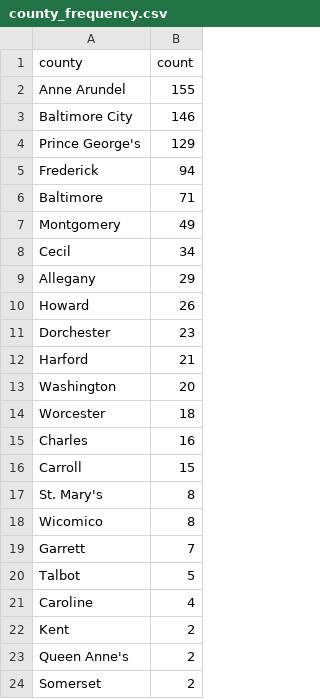
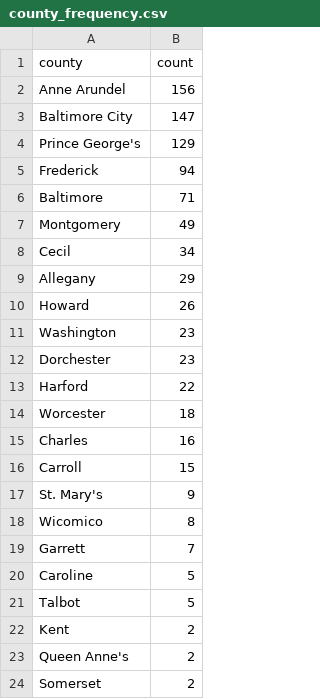
Before and after one commit to ktanner23/live-nicar-pipeline, a CSV file: exported_data/county_frequency.csv, drawn as a sheet.

```diff
--- a/exported_data/county_frequency.csv
+++ b/exported_data/county_frequency.csv
@@ -1,4 +1,4 @@
 county,count
-Anne Arundel,155
-Baltimore City,146
+Anne Arundel,156
+Baltimore City,147
 Prince George's,129
@@ -10,5 +10,5 @@ Allegany,29
 Howard,26
+Washington,23
 Dorchester,23
-Harford,21
-Washington,20
+Harford,22
 Worcester,18
@@ -16,7 +16,7 @@ Charles,16
 Carroll,15
-St. Mary's,8
+St. Mary's,9
 Wicomico,8
 Garrett,7
+Caroline,5
 Talbot,5
-Caroline,4
 Kent,2
```
Also changed, not shown: exported_data/all_complaints.csv, exported_data/complaint_type_frequency.csv, 1 other file.
